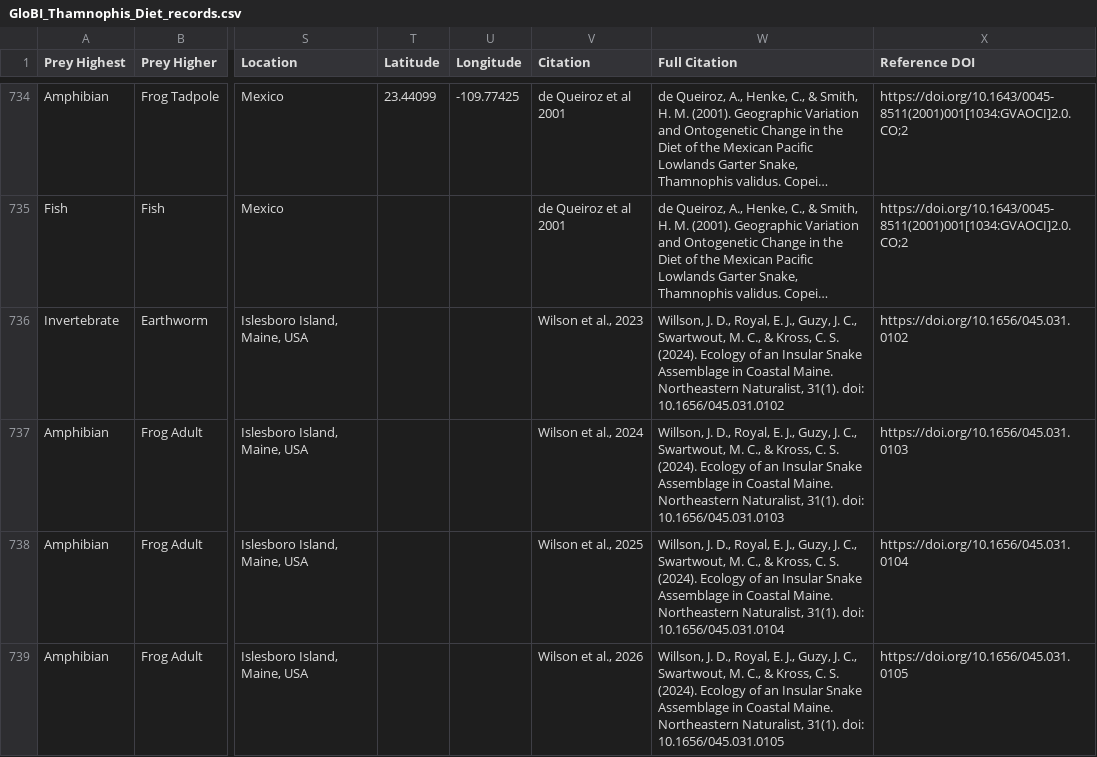
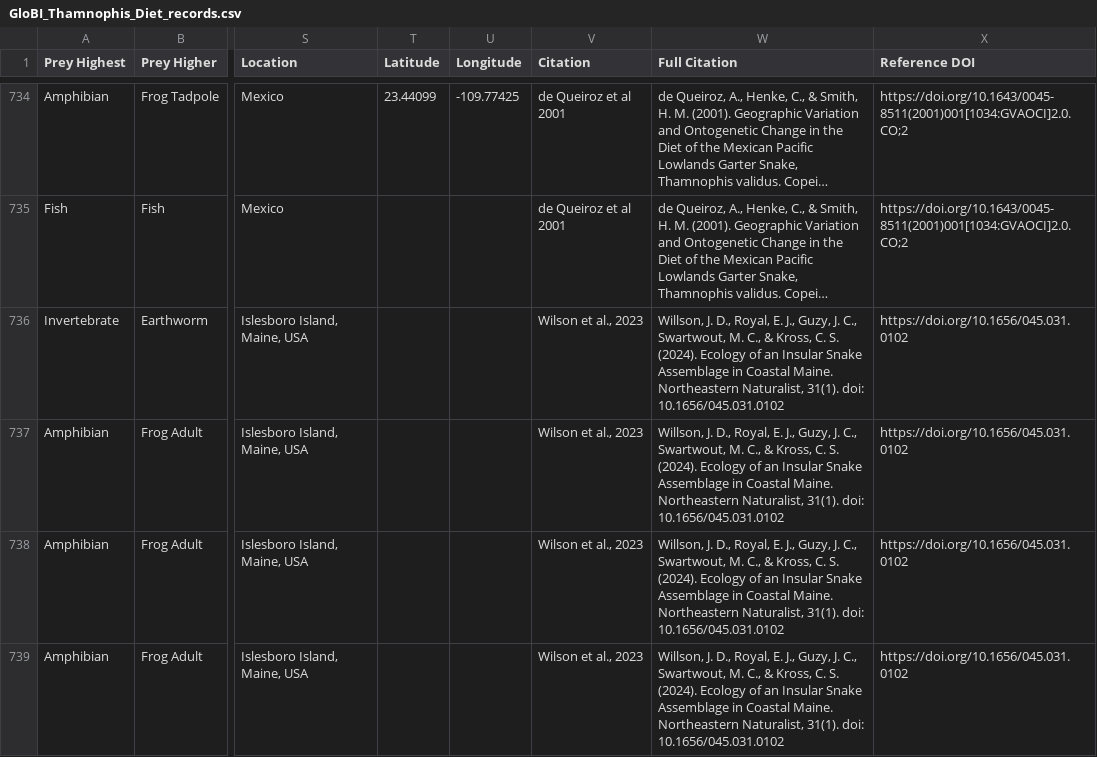
Before and after one commit to theptin/Thamnophis-GloBI, a CSV file: GloBI_Thamnophis_Diet_records.csv, drawn as a sheet; only a part is shown, gaps mark what is left out; long unchanged cells end in …; the diff covers the shown part only; the diff names each change by its address in the sheet, - before the commit and + after, or states it on an @@ line.

```diff
--- a/GloBI_Thamnophis_Diet_records.csv
+++ b/GloBI_Thamnophis_Diet_records.csv
-V737 (Citation): Wilson et al., 2024
+V737 (Citation): Wilson et al., 2023
-W737 (Full Citation): …31(1). doi: 10.1656/045.031.0103
+W737 (Full Citation): …31(1). doi: 10.1656/045.031.0102
-X737 (Reference DOI): https://doi.org/10.1656/045.031.0103
+X737 (Reference DOI): https://doi.org/10.1656/045.031.0102
-V738 (Citation): Wilson et al., 2025
+V738 (Citation): Wilson et al., 2023
-W738 (Full Citation): …31(1). doi: 10.1656/045.031.0104
+W738 (Full Citation): …31(1). doi: 10.1656/045.031.0102
-X738 (Reference DOI): https://doi.org/10.1656/045.031.0104
+X738 (Reference DOI): https://doi.org/10.1656/045.031.0102
-V739 (Citation): Wilson et al., 2026
+V739 (Citation): Wilson et al., 2023
-W739 (Full Citation): …31(1). doi: 10.1656/045.031.0105
+W739 (Full Citation): …31(1). doi: 10.1656/045.031.0102
-X739 (Reference DOI): https://doi.org/10.1656/045.031.0105
+X739 (Reference DOI): https://doi.org/10.1656/045.031.0102
```
Also changed, not shown: 1 added row and 6 edited cells elsewhere in this file.
